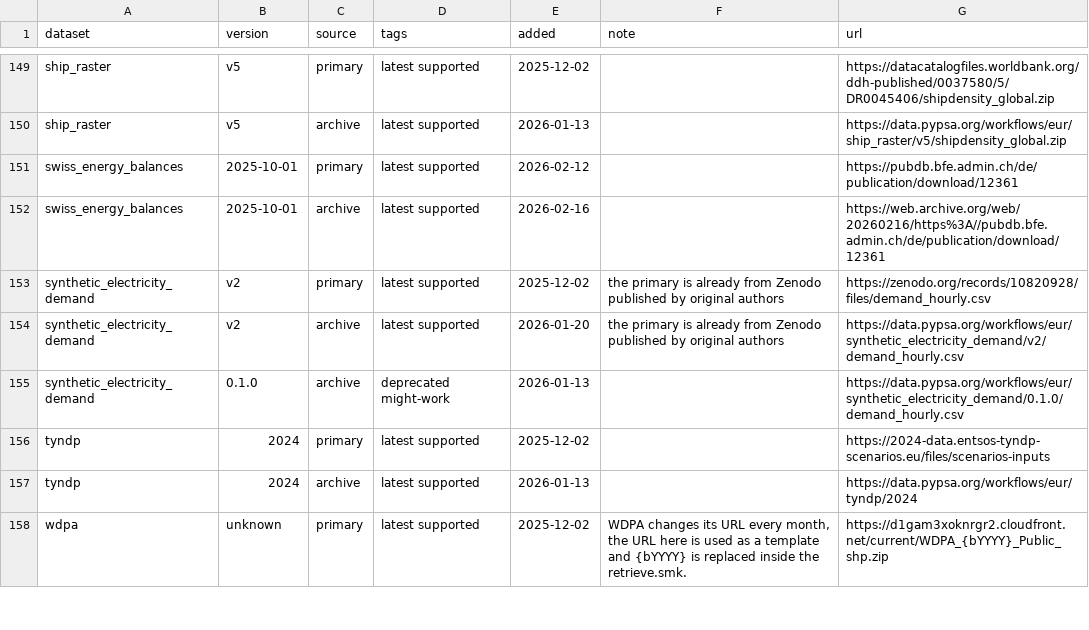
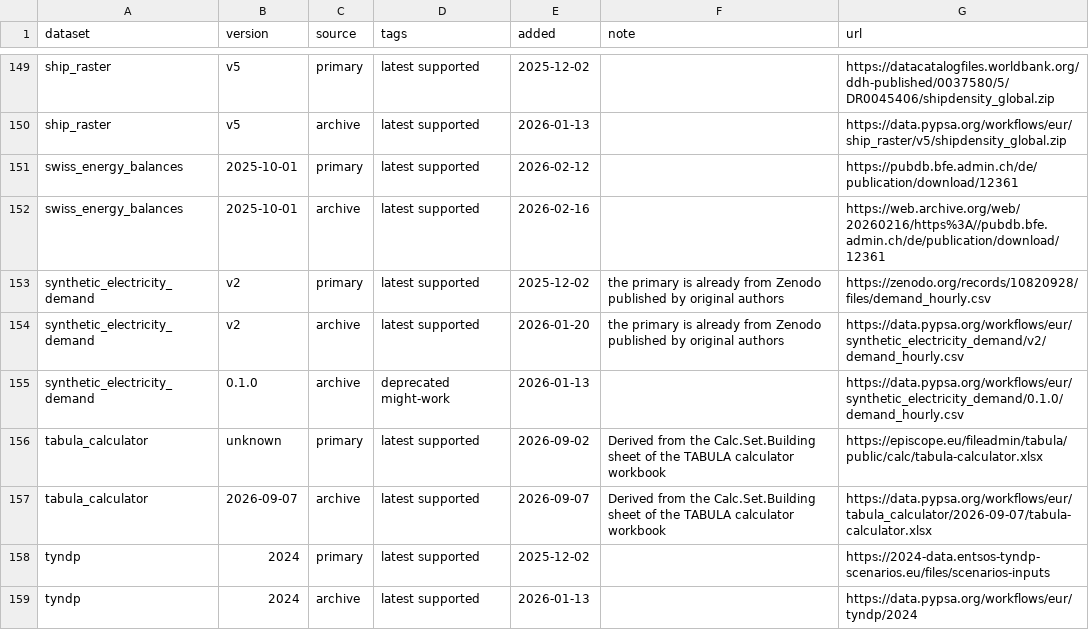
Before and after one commit to open-energy-transition/clean-firm-techs-eu, a CSV file: data/versions.csv, drawn as a sheet; only a part is shown, gaps mark what is left out; the shorter side is filled out with more unchanged rows; the diff names each change by its address in the sheet, - before the commit and + after, or states it on an @@ line.

Commit message:
Bring `tabula-calculator-calcsetbuilding` data back (#2285)
* add tabula calculator retrieve rule

* reorder tabula in versions.csv

* [pre-commit.ci] auto fixes from pre-commit.com hooks

for more information, see https://pre-commit.ci

* [pypsa-bot] run `generate-config`

- `pixi run generate-config`

* add documentation

* update schema

* fix CI

* add release notes

* code: Inline retrieval logic and read xlsx directly

* [pre-commit.ci] auto fixes from pre-commit.com hooks

for more information, see https://pre-commit.ci

* Update doc/data_inventory.csv

Co-authored-by: Johannes HAMPP <42553970+euronion@users.noreply.github.com>

* Move dataset to archive

* missed follow up

* fix sorting

---------

Co-authored-by: pre-commit-ci[bot] <66853113+pre-commit-ci[bot]@users.noreply.github.com>
Co-authored-by: pypsa[bot] <181215446+pypsa[bot]@users.noreply.github.com>
Co-authored-by: Johannes <42553970+euronion@users.noreply.github.com>
Co-authored-by: lkstrp <lkstrp@pm.me>

```diff
--- a/data/versions.csv
+++ b/data/versions.csv
+row 156: tabula_calculator | unknown | primary | latest supported | 2026-09-02 | Derived from the Calc.Set.Building sheet of the TABULA calculator workbook | https://episcope.eu/fileadmin/tabula/public/calc/tabula-calculator.xlsx
+row 157: tabula_calculator | 2026-09-07 | archive | latest supported | 2026-09-07 | Derived from the Calc.Set.Building sheet of the TABULA calculator workbook | https://data.pypsa.org/workflows/eur/tabula_calculator/2026-09-07/tabula-calculator.xlsx
```
Also changed, not shown: doc/data_inventory.csv, 7 other files.
